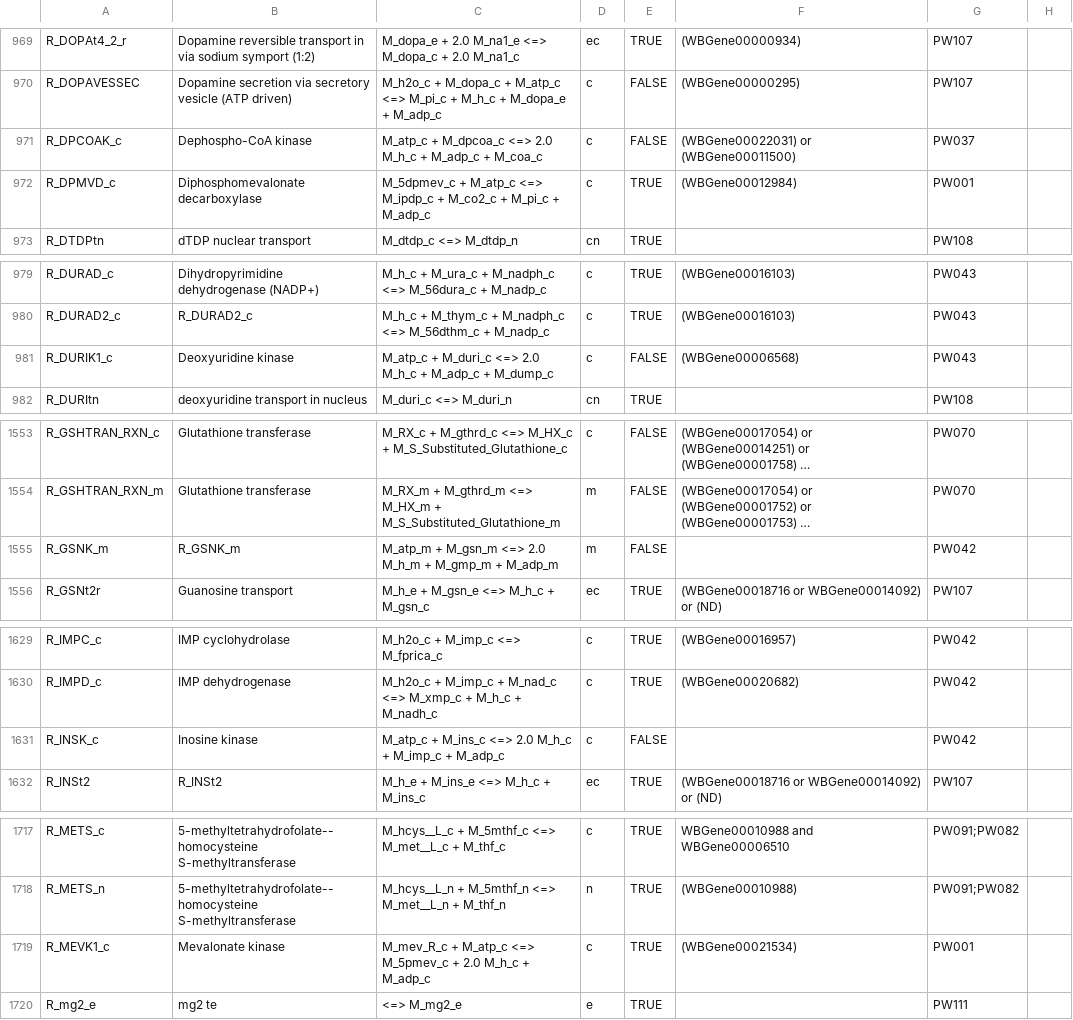
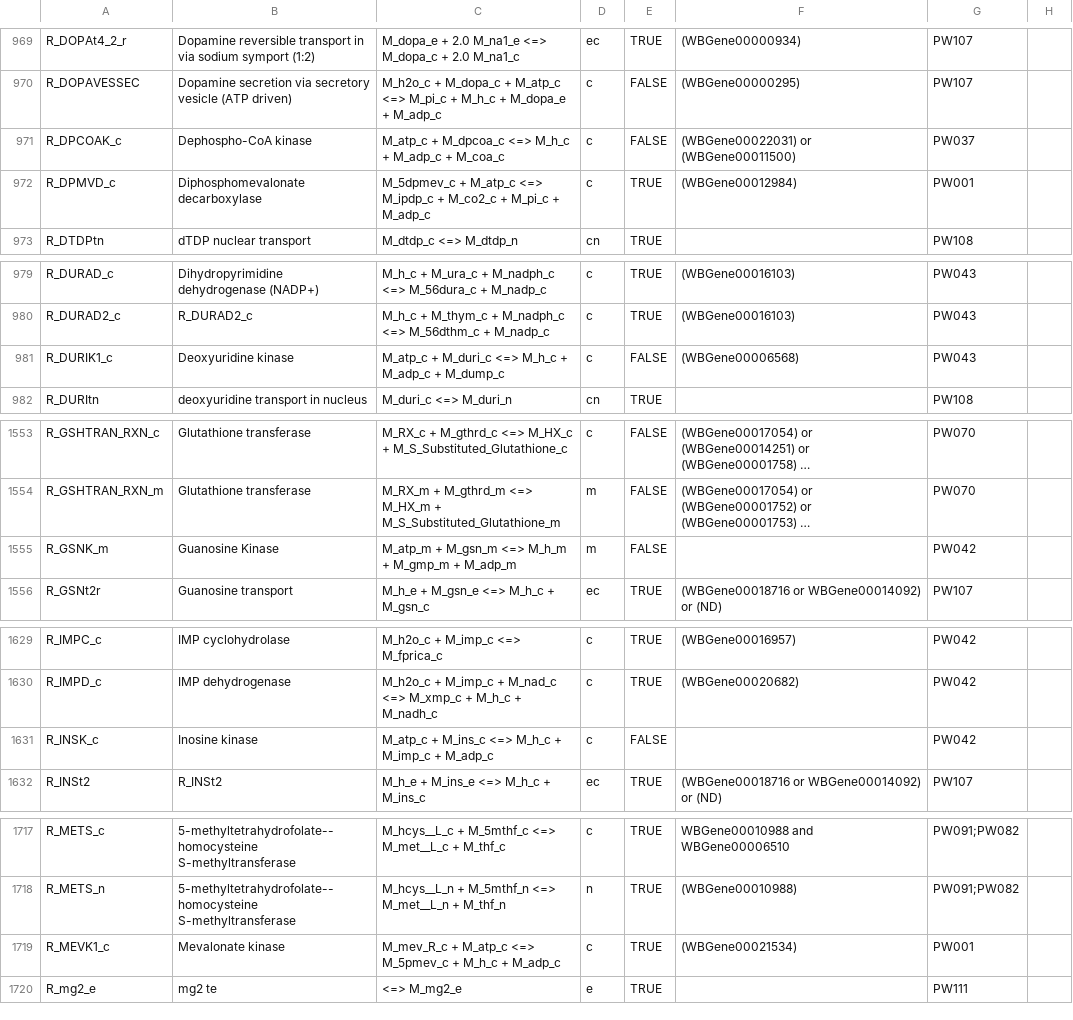
Before and after one commit to wormjam-consortium/wormjam, a TSV file: curation/Reaction-SBtab.tsv, drawn as a sheet; only a part is shown, gaps mark what is left out; long unchanged cells end in …; the diff covers the shown part only; the diff names each change by its address in the sheet, - before the commit and + after, or states it on an @@ line.

Commit message:
fix/multiple kinases
removed 1 Proton to balance the reaction/kinase activity

```diff
--- a/curation/Reaction-SBtab.tsv
+++ b/curation/Reaction-SBtab.tsv
-C971: …M_dpcoa_c <=> 2.0 M_h_c +…
+C971: …M_dpcoa_c <=> M_h_c +…
-C981: …M_duri_c <=> 2.0 M_h_c +…
+C981: …M_duri_c <=> M_h_c +…
-B1555: R_GSNK_m
+B1555: Guanosine Kinase
-C1555: …M_gsn_m <=> 2.0 M_h_m +…
+C1555: …M_gsn_m <=> M_h_m +…
-C1631: …M_ins_c <=> 2.0 M_h_c +…
+C1631: …M_ins_c <=> M_h_c +…
-C1719: …M_5pmev_c + 2.0 M_h_c +…
+C1719: …M_5pmev_c + M_h_c +…
```
Also changed, not shown: 3 edited cells elsewhere in this file.
